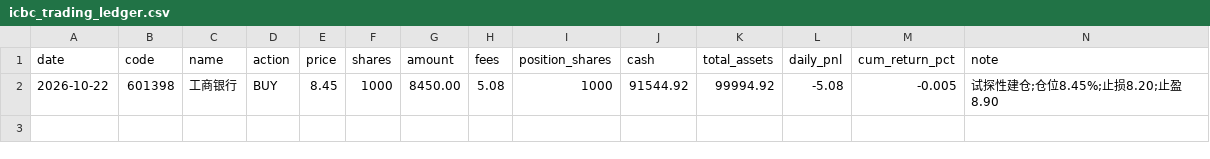
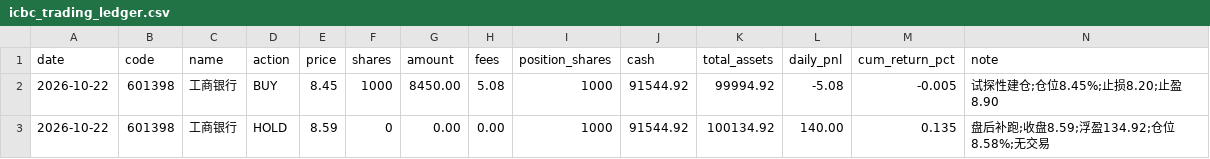
Before and after one commit to whpwwy/601398Search, a CSV file: icbc_trading_ledger.csv, drawn as a sheet; the diff names each change by its address in the sheet, - before the commit and + after, or states it on an @@ line.

```diff
--- a/icbc_trading_ledger.csv
+++ b/icbc_trading_ledger.csv
+row 3: 2026-10-22 | 601398 | 工商银行 | HOLD | 8.59 | 0 | 0.00 | 0.00 | 1000 | 91544.92 | 100134.92 | 140.00 | 0.135 | 盘后补跑;收盘8.59;浮盈134.92;仓位8.58%;无交易
```
Also changed, not shown: 2 other files.
